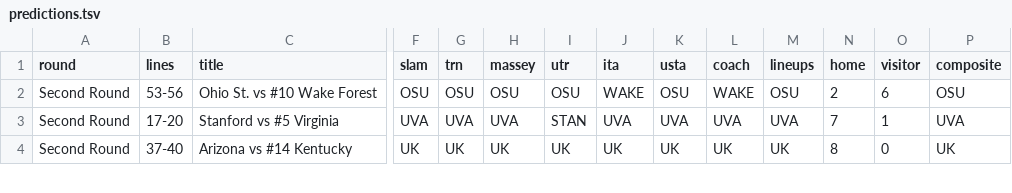
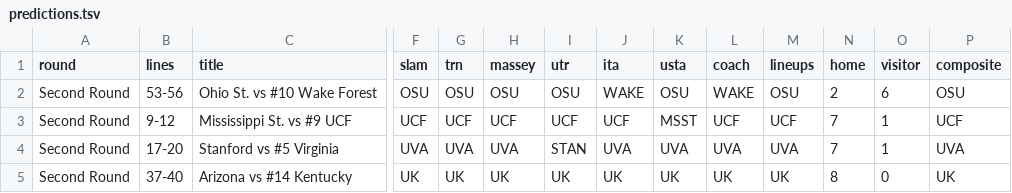
Before and after one commit to slam10s/may-madness, a TSV file: data/2020-21/ncaam/predictions.tsv, drawn as a sheet; only a part is shown, gaps mark what is left out; rows hold the shown columns only; the diff names each change by its address in the sheet, - before the commit and + after, or states it on an @@ line.

```diff
--- a/data/2020-21/ncaam/predictions.tsv
+++ b/data/2020-21/ncaam/predictions.tsv
+row 3: Second Round | 9-12 | Mississippi St. vs #9 UCF | UCF | UCF | UCF | UCF | UCF | MSST | UCF | UCF | 7 | 1 | UCF
```
Also changed, not shown: data/2020-21/ncaam/schedule.tsv, data/2020-21/schedule/05-08.tsv, 11 other files.
